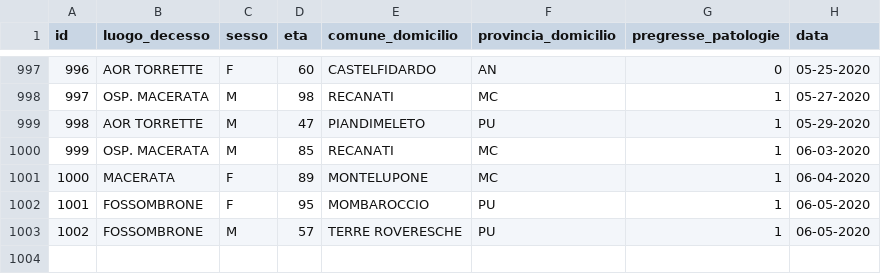
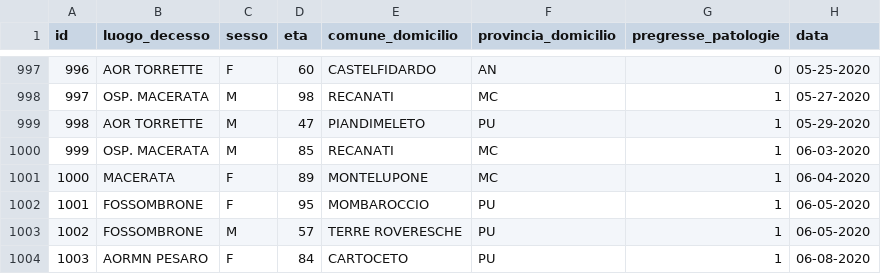
Before and after one commit to Biuni/coronavirus-marche, a CSV file: data/CSV/dettagli_decessi.csv, drawn as a sheet; only a part is shown, gaps mark what is left out.

```diff
--- a/data/CSV/dettagli_decessi.csv
+++ b/data/CSV/dettagli_decessi.csv
@@ -1003 +1003,2 @@ id,luogo_decesso,sesso,eta,comune_domicilio,provincia_domicilio,pregresse_patolo
 1002,FOSSOMBRONE,M,57,TERRE ROVERESCHE,PU,1,06-05-2020
+1003,AORMN PESARO,F,84,CARTOCETO,PU,1,06-08-2020
```
Also changed, not shown: covid-19-marche.csv, 47 other files.
